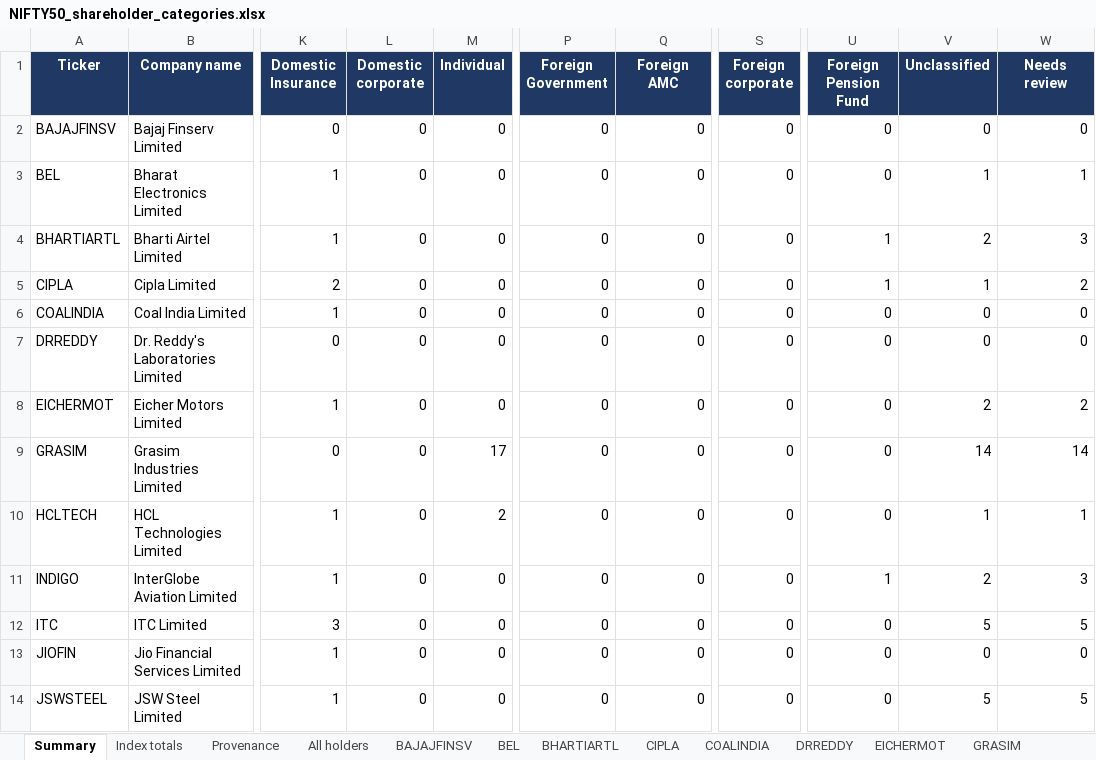
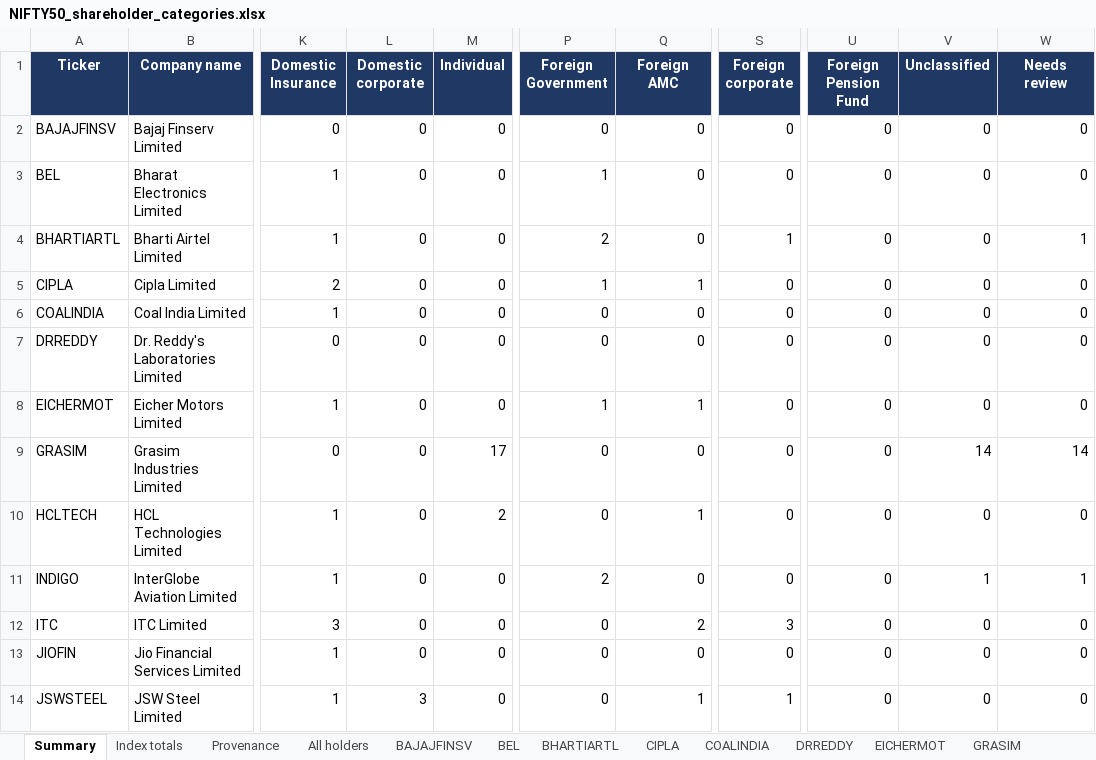
Before and after one commit to ShrewdLemon/NSE_map, an Excel workbook: output/NIFTY50_shareholder_categories.xlsx, sheet Summary, drawn as a sheet; only a part is shown, gaps mark what is left out; values as stored, in another font and other column widths than the file's, no borders; the diff covers the shown part only; the diff names each change by its address in the sheet, - before the commit and + after, or states it on an @@ line.

```diff
--- a/output/NIFTY50_shareholder_categories.xlsx (sheet Summary)
+++ b/output/NIFTY50_shareholder_categories.xlsx (sheet Summary)
-P3 (Foreign Government): 0
+P3 (Foreign Government): 1
-V3 (Unclassified): 1
+V3 (Unclassified): 0
-W3 (Needs review): 1
+W3 (Needs review): 0
-P4 (Foreign Government): 0
+P4 (Foreign Government): 2
-S4 (Foreign corporate): 0
+S4 (Foreign corporate): 1
-U4:U5 (Foreign Pension Fund): 1
+U4:U5 (Foreign Pension Fund): 0
-V4 (Unclassified): 2
+V4 (Unclassified): 0
-W4 (Needs review): 3
+W4 (Needs review): 1
-P5 (Foreign Government): 0
+P5 (Foreign Government): 1
-Q5 (Foreign AMC): 0
+Q5 (Foreign AMC): 1
-V5 (Unclassified): 1
+V5 (Unclassified): 0
-W5 (Needs review): 2
+W5 (Needs review): 0
-P8 (Foreign Government): 0
+P8 (Foreign Government): 1
-Q8 (Foreign AMC): 0
+Q8 (Foreign AMC): 1
-V8 (Unclassified): 2
+V8 (Unclassified): 0
-W8 (Needs review): 2
+W8 (Needs review): 0
-Q10 (Foreign AMC): 0
+Q10 (Foreign AMC): 1
-V10 (Unclassified): 1
+V10 (Unclassified): 0
-W10 (Needs review): 1
+W10 (Needs review): 0
-P11 (Foreign Government): 0
+P11 (Foreign Government): 2
-U11 (Foreign Pension Fund): 1
+U11 (Foreign Pension Fund): 0
-V11 (Unclassified): 2
+V11 (Unclassified): 1
-W11 (Needs review): 3
+W11 (Needs review): 1
-Q12 (Foreign AMC): 0
+Q12 (Foreign AMC): 2
-S12 (Foreign corporate): 0
+S12 (Foreign corporate): 3
-V12 (Unclassified): 5
+V12 (Unclassified): 0
-W12 (Needs review): 5
+W12 (Needs review): 0
-L14 (Domestic corporate): 0
+L14 (Domestic corporate): 3
-Q14 (Foreign AMC): 0
+Q14 (Foreign AMC): 1
-S14 (Foreign corporate): 0
+S14 (Foreign corporate): 1
-V14 (Unclassified): 5
+V14 (Unclassified): 0
-W14 (Needs review): 5
+W14 (Needs review): 0
```
Also changed, not shown: 20 edited cells elsewhere in this sheet, sheet All holders, sheet ITC, sheet JSWSTEEL, sheet Index totals, sheet SBILIFE, sheet BHARTIARTL, 10 more sheets, 21 other files.
